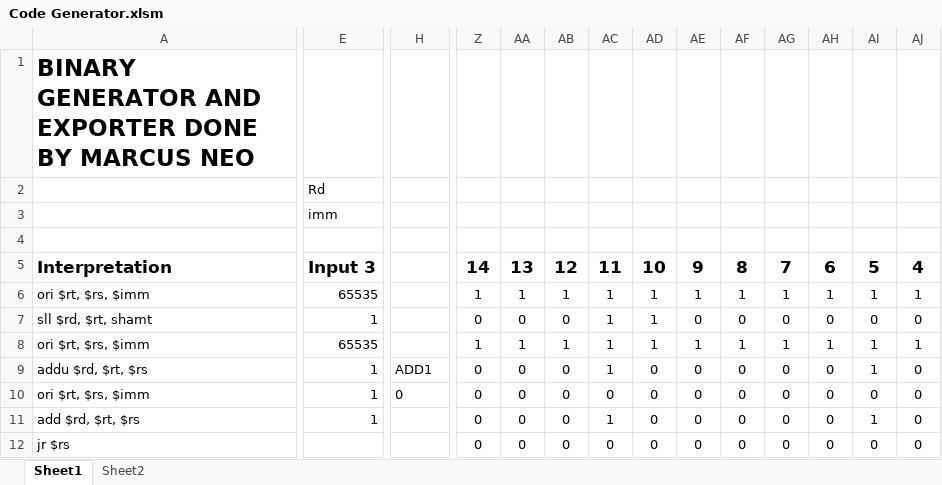
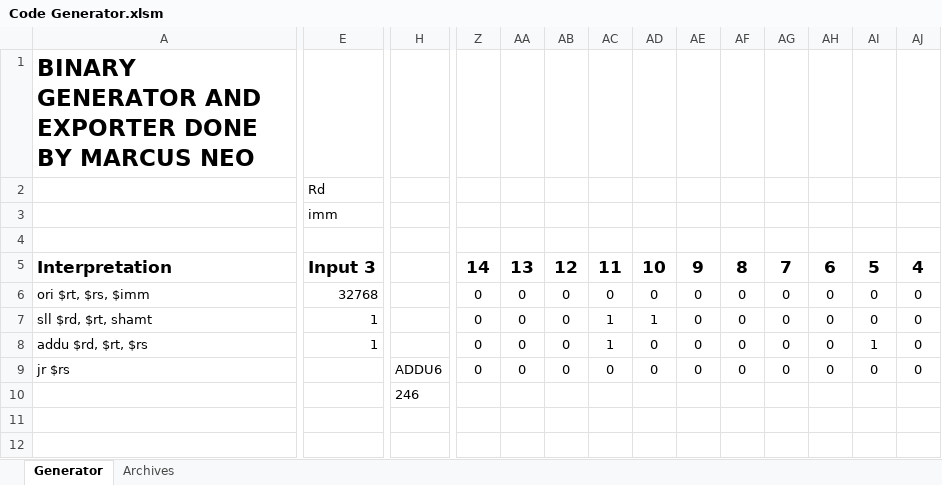
Before and after one commit to marcus-neo/mjnwlc, an Excel workbook: Code Generator.xlsm, sheet Generator, drawn as a sheet; only a part is shown, gaps mark what is left out; values as stored, in another font and other column widths than the file's, no borders; charts and pictures not drawn; removed rows and columns are numbered as before the commit, all else as after; rows hold the shown columns only; the diff covers the shown part only; the diff names each change by its address in the sheet, - before the commit and + after, or states it on an @@ line.

```diff
--- a/Code Generator.xlsm (sheet Generator)
+++ b/Code Generator.xlsm (sheet Generator)
-sheet tab: Sheet1
+sheet tab: Generator
-sheet tab: Sheet2
+sheet tab: Archives
-E6: 65535
+E6: 32768
-Z6: 1
+Z6: 0
-AA6: 1
+AA6: 0
-AB6: 1
+AB6: 0
-AC6: 1
+AC6: 0
-AD6: 1
+AD6: 0
-AE6: 1
+AE6: 0
-AF6: 1
+AF6: 0
-AG6: 1
+AG6: 0
-AH6: 1
+AH6: 0
-AI6: 1
+AI6: 0
-AJ6: 1
+AJ6: 0
-row 8: ori $rt, $rs, $imm | 65535 |  | 1 | 1 | 1 | 1 | 1 | 1 | 1 | 1 | 1 | 1 | 1
-H8: ADD1
+H8: (empty)
-row 10: ori $rt, $rs, $imm | 1 | 0 | 0 | 0 | 0 | 0 | 0 | 0 | 0 | 0 | 0 | 0 | 0
-row 11: add $rd, $rt, $rs | 1 |  | 0 | 0 | 0 | 1 | 0 | 0 | 0 | 0 | 0 | 1 | 0
-H9: (empty)
+H9: ADDU6
+row 10:  |  | 246
```
Also changed, not shown: 7 edited cells elsewhere in this sheet, sheet Archives, charts or pictures.
